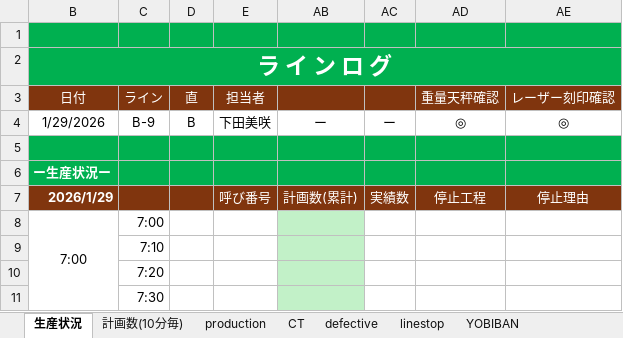
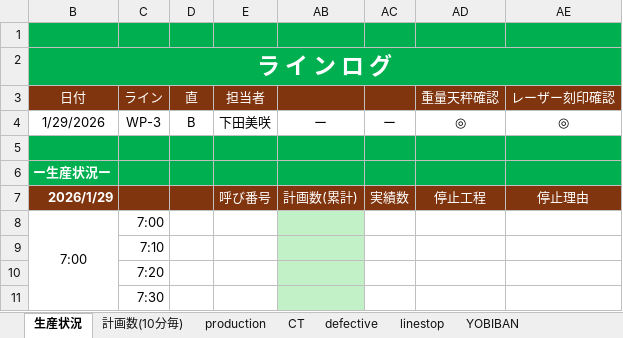
Before and after one commit to takeshita227/excel_macro_project, an Excel workbook: excel/linelog_v0.2.1.xlsm, sheet 生産状況, drawn as a sheet; only a part is shown; values as stored, in another font and other column widths than the file's, no borders; charts and pictures not drawn; the diff names each change by its address in the sheet, - before the commit and + after, or states it on an @@ line.

Commit message:
マスターファイルを引用し、選択肢をそこから選べるようにコードをついかしました

```diff
--- a/excel/linelog_v0.2.1.xlsm (sheet 生産状況)
+++ b/excel/linelog_v0.2.1.xlsm (sheet 生産状況)
-C4 (ライン): B-9
+C4 (ライン): WP-3
```
Also changed, not shown: charts or pictures.
